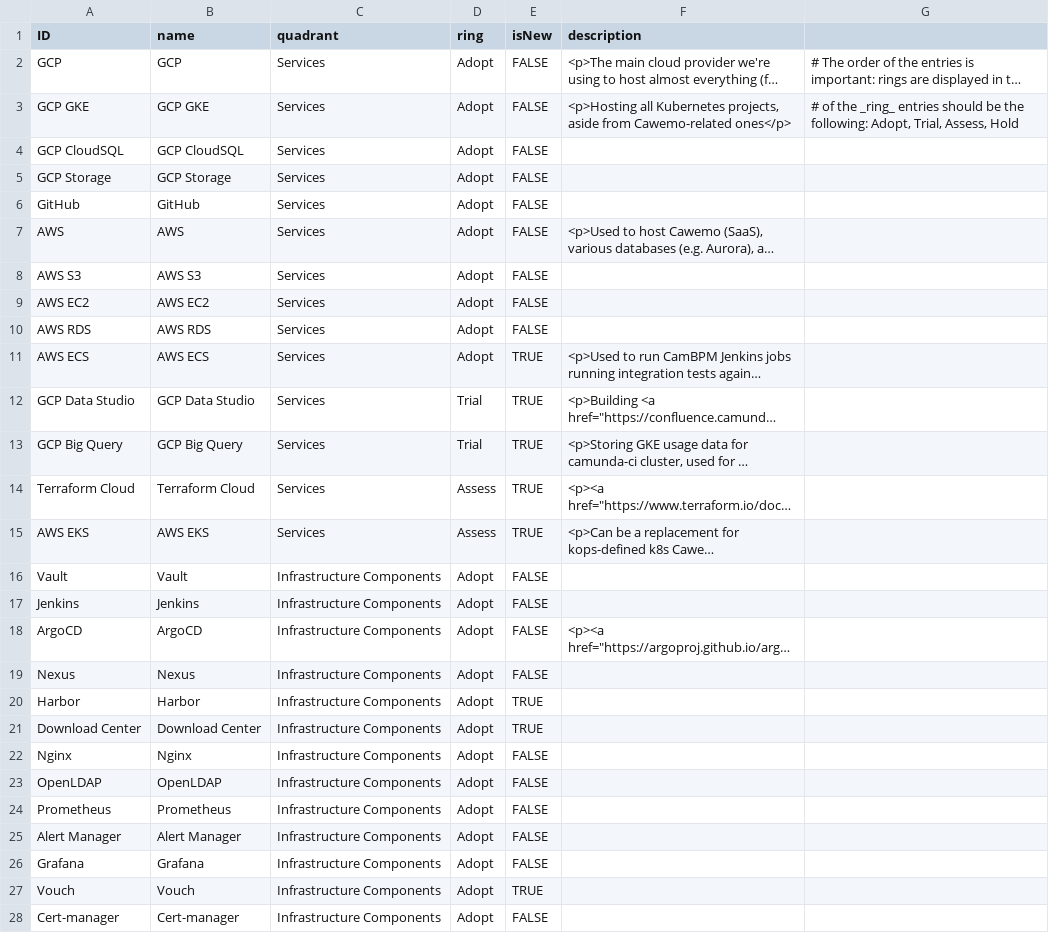
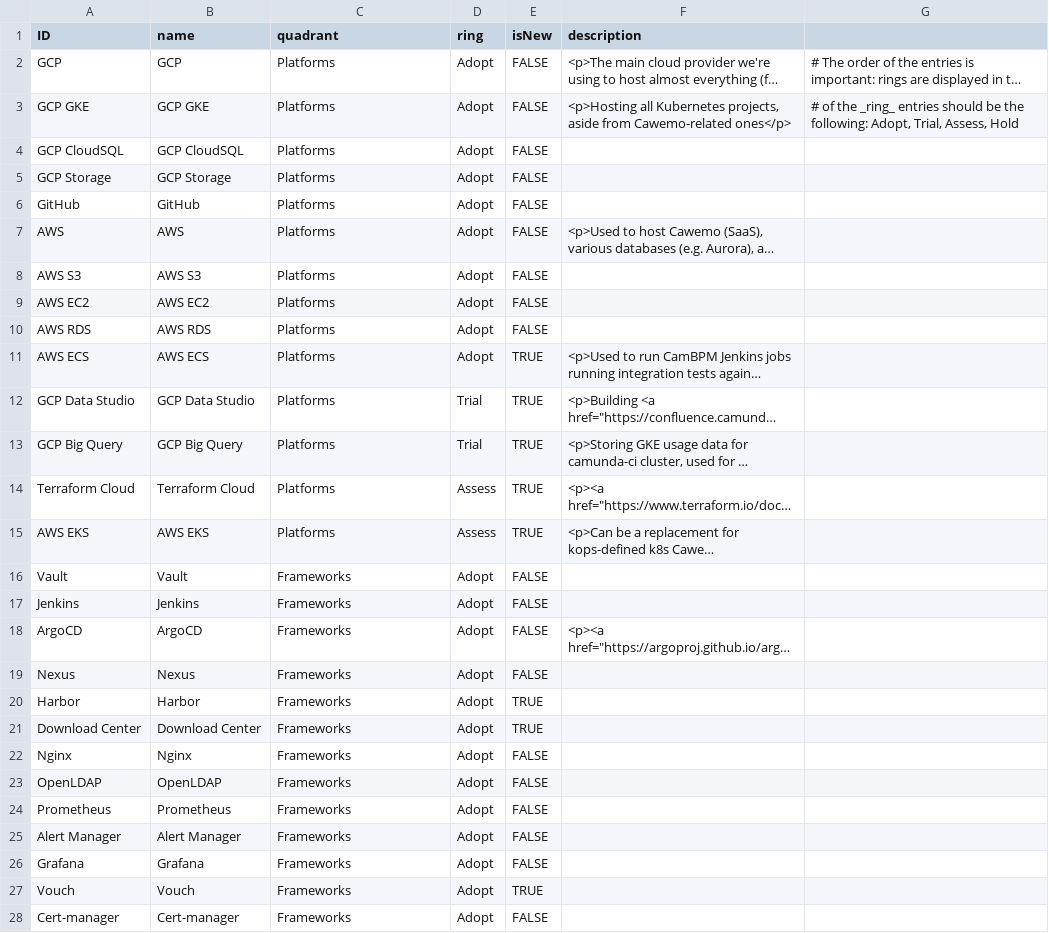
Before and after one commit to maxdanilov/tech-radar, a CSV file: test.csv, drawn as a sheet; only a part is shown; long unchanged cells end in …; the diff covers the shown part only; the diff names each change by its address in the sheet, - before the commit and + after, or states it on an @@ line.

```diff
--- a/test.csv
+++ b/test.csv
-C2:C15 (quadrant): Services
+C2:C15 (quadrant): Platforms
-C16:C28 (quadrant): Infrastructure Components
+C16:C28 (quadrant): Frameworks
```
Also changed, not shown: 9 edited cells elsewhere in this file.
